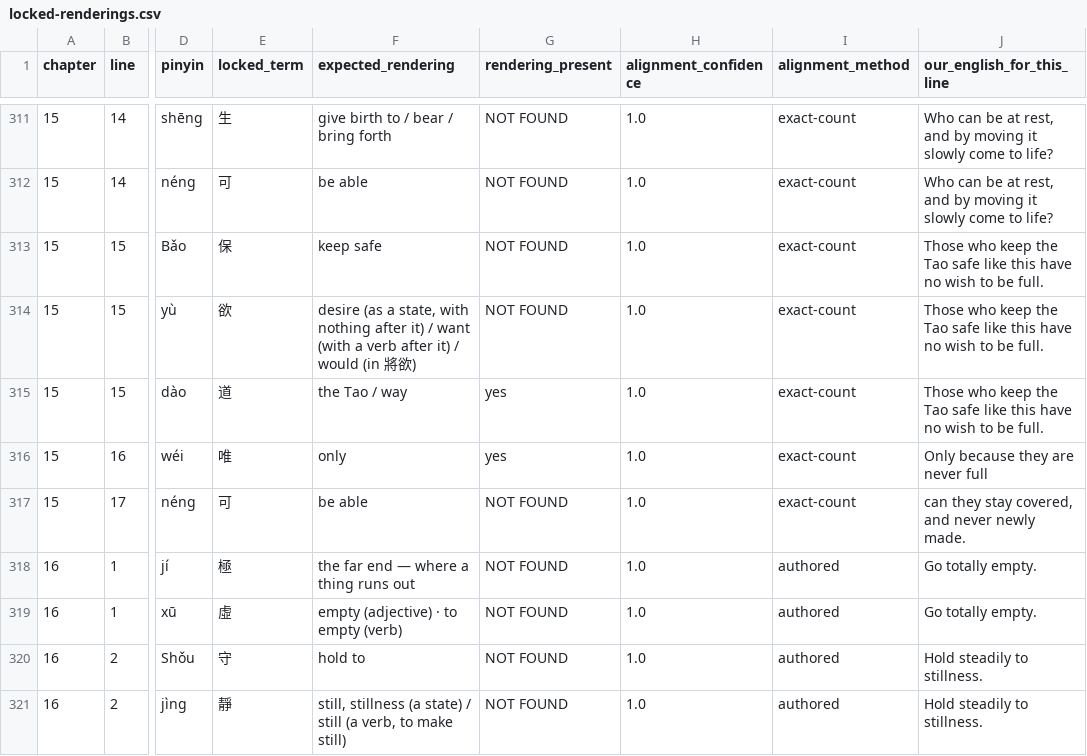
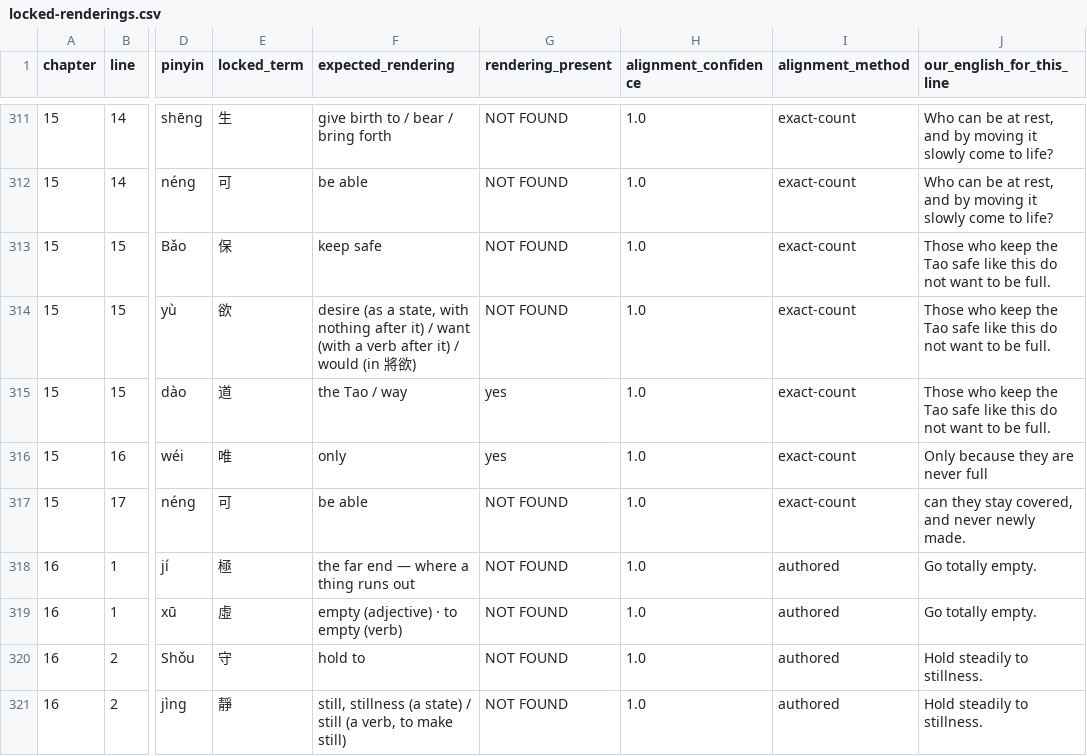
Before and after one commit to opencosmos-ai/taoteching, a CSV file: data/locked-renderings.csv, drawn as a sheet; only a part is shown, gaps mark what is left out; the diff names each change by its address in the sheet, - before the commit and + after, or states it on an @@ line.

```diff
--- a/data/locked-renderings.csv
+++ b/data/locked-renderings.csv
-J313:J315 (our_english_for_this_line): …like this have no wish to be…
+J313:J315 (our_english_for_this_line): …like this do not want to be…
```
Also changed, not shown: data/commentary.csv, data/lines.csv, 9 other files.
